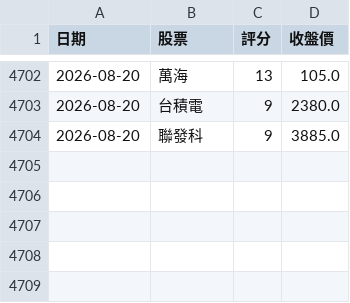
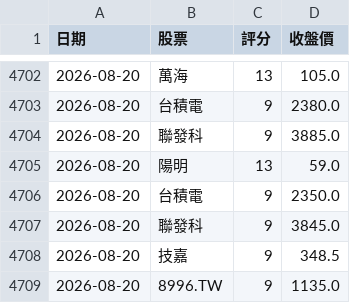
Before and after one commit to 2015b09976138-dot/DayTradeAssistant, a CSV file: trade_log.csv, drawn as a sheet; only a part is shown, gaps mark what is left out.

```diff
--- a/trade_log.csv
+++ b/trade_log.csv
@@ -4704 +4704,6 @@
 2026-08-20,聯發科,9,3885.0
+2026-08-20,陽明,13,59.0
+2026-08-20,台積電,9,2350.0
+2026-08-20,聯發科,9,3845.0
+2026-08-20,技嘉,9,348.5
+2026-08-20,8996.TW,9,1135.0
```
